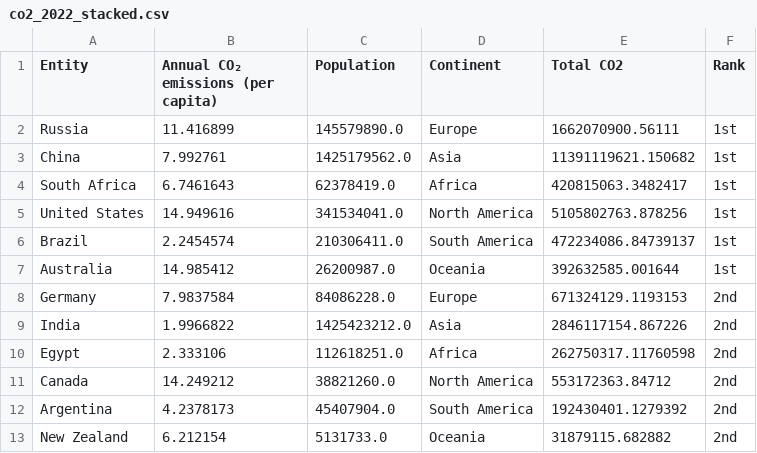
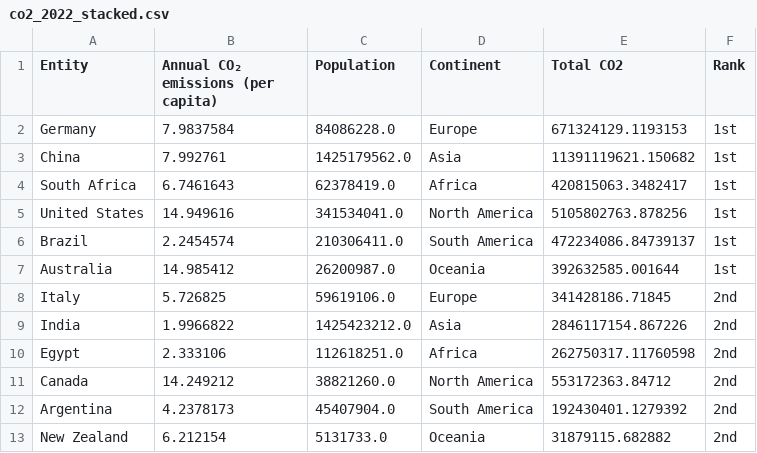
Before and after one commit to MarcoMonteverde00/datavis, a CSV file: src/data/co2_2022_stacked.csv, drawn as a sheet; only a part is shown; removed rows and columns are numbered as before the commit, all else as after; the diff covers the shown part only; the diff names each change by its address in the sheet, - before the commit and + after, or states it on an @@ line.

```diff
--- a/src/data/co2_2022_stacked.csv
+++ b/src/data/co2_2022_stacked.csv
-row 2: Russia | 11.416899 | 145579890.0 | Europe | 1662070900.56111 | 1st
+row 2: Germany | 7.9837584 | 84086228.0 | Europe | 671324129.1193153 | 1st
-row 8: Germany | 7.9837584 | 84086228.0 | Europe | 671324129.1193153 | 2nd
+row 8: Italy | 5.726825 | 59619106.0 | Europe | 341428186.71845 | 2nd
```
Also changed, not shown: 6 added rows, 6 removed rows and 8 edited cells elsewhere in this file, res/preprocessing/continent.csv, 12 other files.
